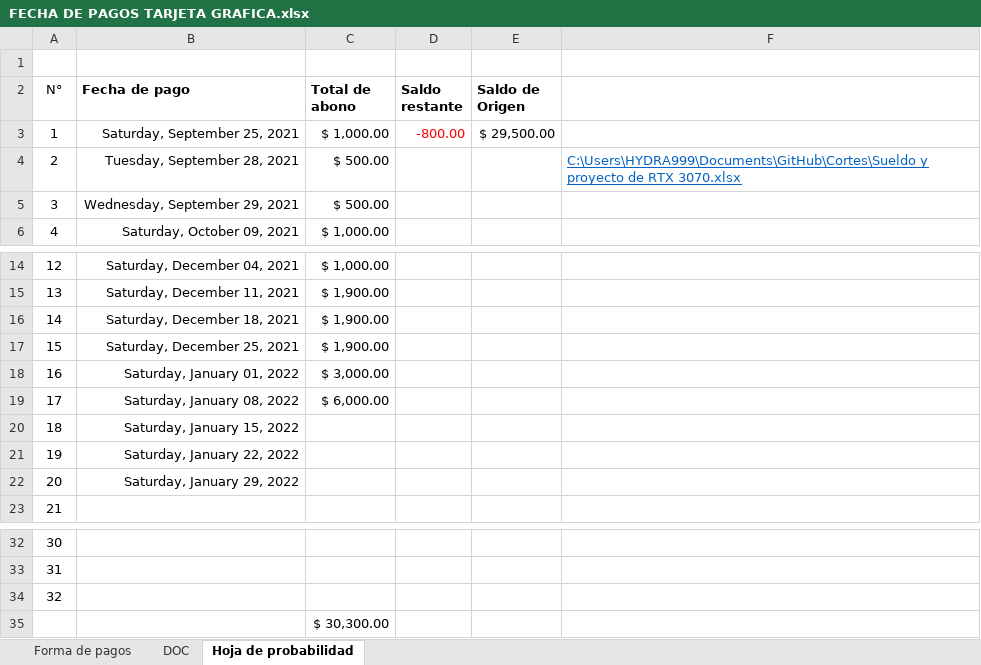
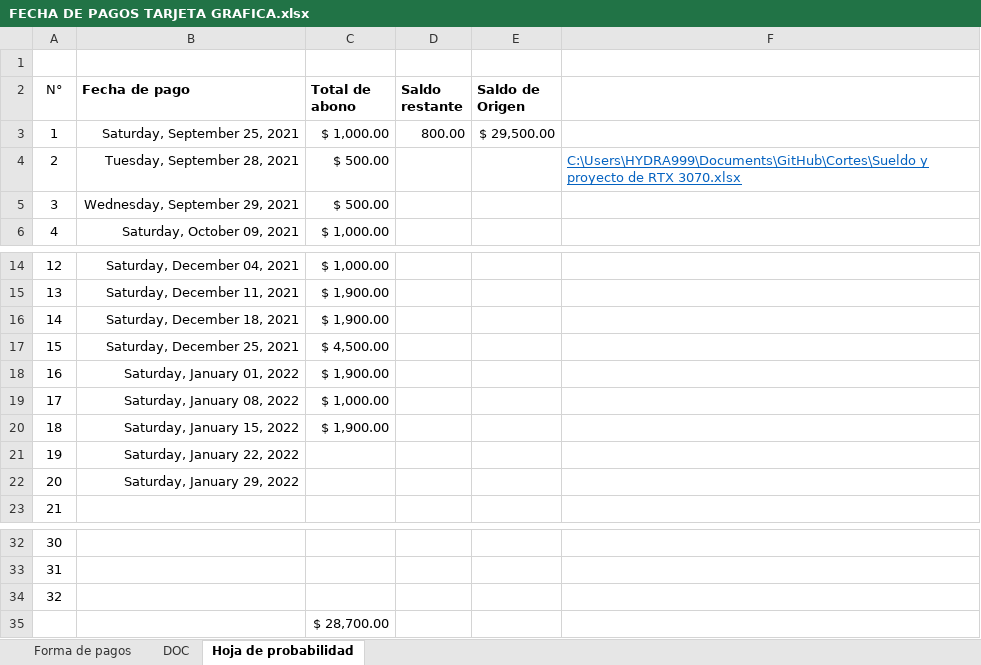
Before and after one commit to Hydra9999414/Cortes, an Excel workbook: FECHA DE PAGOS TARJETA GRAFICA.xlsx, sheet Hoja de probabilidad, drawn as a sheet; only a part is shown, gaps mark what is left out; values as stored, in another font and other column widths than the file's, no borders; the diff names each change by its address in the sheet, - before the commit and + after, or states it on an @@ line.

Commit message:
SS

```diff
--- a/FECHA DE PAGOS TARJETA GRAFICA.xlsx (sheet Hoja de probabilidad)
+++ b/FECHA DE PAGOS TARJETA GRAFICA.xlsx (sheet Hoja de probabilidad)
-D3 (Saldo restante): -800.00
+D3 (Saldo restante): 800.00
-D3 text colour: #FF0000
+D3 text colour: black
-C17 (Total de abono): $ 1,900.00
+C17 (Total de abono): $ 4,500.00
-C18 (Total de abono): $ 3,000.00
+C18 (Total de abono): $ 1,900.00
-C19 (Total de abono): $ 6,000.00
+C19 (Total de abono): $ 1,000.00
-C20 (Total de abono): (empty)
+C20 (Total de abono): $ 1,900.00
-C35 (Total de abono): $ 30,300.00
+C35 (Total de abono): $ 28,700.00
```
